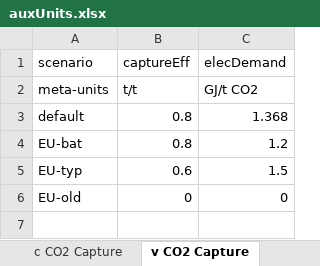
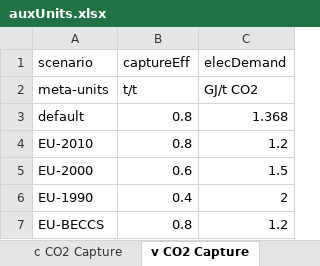
Before and after one commit to concoctions/BlackBlox, an Excel workbook: demoData/toy cement/units/auxUnits.xlsx, sheet v CO2 Capture, drawn as a sheet; values as stored, in another font and other column widths than the file's, no borders; removed rows and columns are numbered as before the commit, all else as after; the diff names each change by its address in the sheet, - before the commit and + after, or states it on an @@ line.

```diff
--- a/demoData/toy cement/units/auxUnits.xlsx (sheet v CO2 Capture)
+++ b/demoData/toy cement/units/auxUnits.xlsx (sheet v CO2 Capture)
-A4 (scenario): EU-bat
+A4 (scenario): EU-2010
-A5 (scenario): EU-typ
+A5 (scenario): EU-2000
-row 6: EU-old | 0 | 0
+row 6: EU-1990 | 0.4 | 2
+row 7: EU-BECCS | 0.8 | 1.2
```
Also changed, not shown: sheet v Power Station, sheet v CO2 Compression, demoData/toy cement/cementIndustry.xlsx, demoData/toy cement/toycement_unitlibrary.xlsx, 6 other files.
